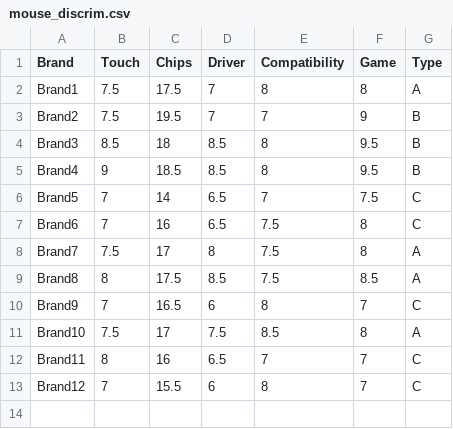
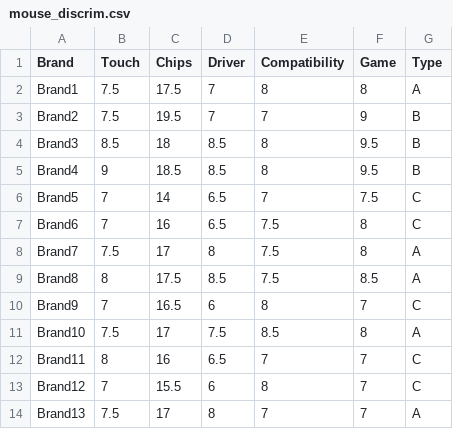
Before and after one commit to quanee/Note, a CSV file: Python/Analyze Data/mouse_discrim.csv, drawn as a sheet.

Commit message:
update file mouse_discrim.csv

```diff
--- a/Python/Analyze Data/mouse_discrim.csv
+++ b/Python/Analyze Data/mouse_discrim.csv
@@ -13 +13,2 @@ Brand11,8,16,6.5,7,7,C
 Brand12,7,15.5,6,8,7,C
+Brand13,7.5,17,8,7,7,A
```
